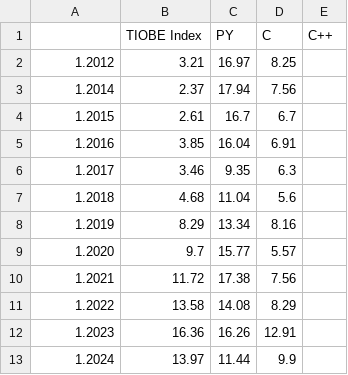
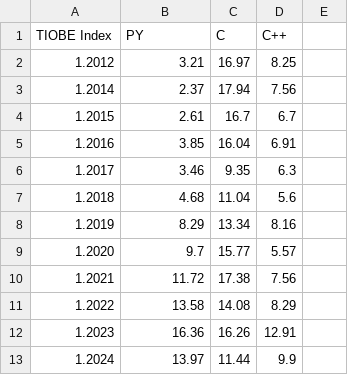
Before and after one commit to Valdotorium/GFS, a CSV file: res/data/tiobe.csv, drawn as a sheet; removed rows and columns are numbered as before the commit, all else as after; the diff names each change by its address in the sheet, - before the commit and + after, or states it on an @@ line.

```diff
--- a/res/data/tiobe.csv
+++ b/res/data/tiobe.csv
-row 1:  | TIOBE Index | PY | C | C++
+row 1: TIOBE Index | PY | C | C++
```
Also changed, not shown: res/data/SPmodified Kopie.csv, res/data/SPmodified.csv, 8 other files.
